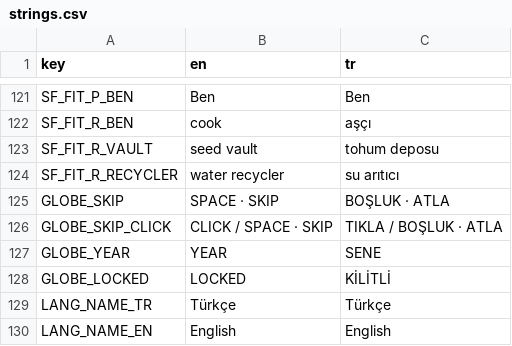
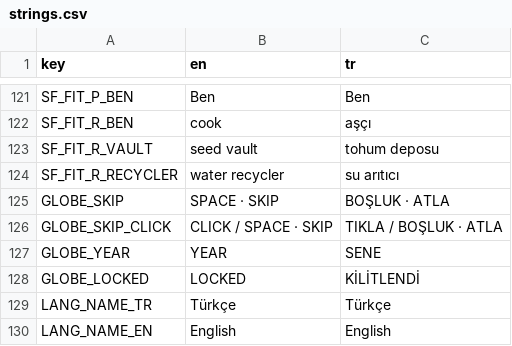
Before and after one commit to memoksin/3play, a CSV file: locale/strings.csv, drawn as a sheet; only a part is shown, gaps mark what is left out.

```diff
--- a/locale/strings.csv
+++ b/locale/strings.csv
@@ -127,3 +127,3 @@ GLOBE_SKIP_CLICK,"CLICK / SPACE · SKIP","TIKLA / BOŞLUK · ATLA"
 GLOBE_YEAR,"YEAR","SENE"
-GLOBE_LOCKED,"LOCKED","KİLİTLİ"
+GLOBE_LOCKED,"LOCKED","KİLİTLENDİ"
 LANG_NAME_TR,"Türkçe","Türkçe"
```
Also changed, not shown: 2 other files.
